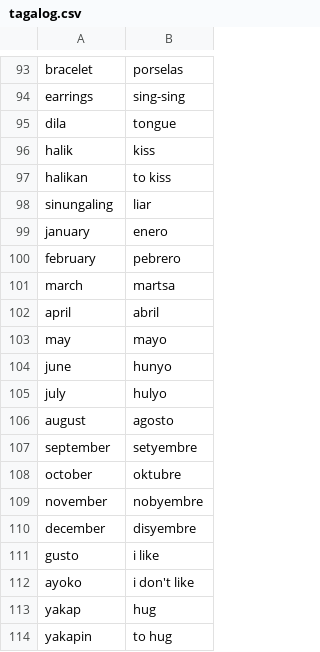
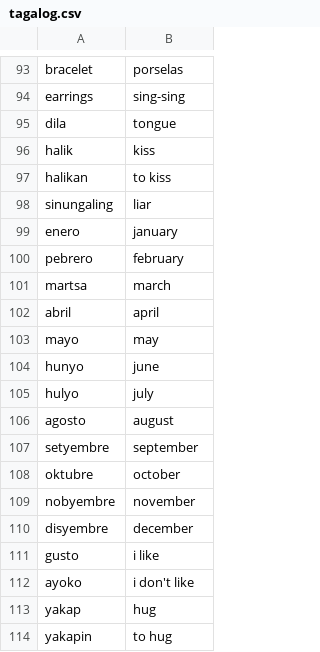
Before and after one commit to robinrob/quiz, a CSV file: tagalog.csv, drawn as a sheet; only a part is shown, gaps mark what is left out.

Commit message:
Auto-update

```diff
--- a/tagalog.csv
+++ b/tagalog.csv
@@ -98,14 +98,14 @@ halikan,to kiss
 sinungaling,liar
-january,enero
-february,pebrero
-march,martsa
-april,abril
-may,mayo
-june,hunyo
-july,hulyo
-august,agosto
-september,setyembre
-october,oktubre
-november,nobyembre
-december,disyembre
+enero,january,
+pebrero,february
+martsa,march
+abril,april
+mayo,may
+hunyo,june
+hulyo,july
+agosto,august
+setyembre,september
+oktubre,october
+nobyembre,november
+disyembre,december
 gusto,i like
```
